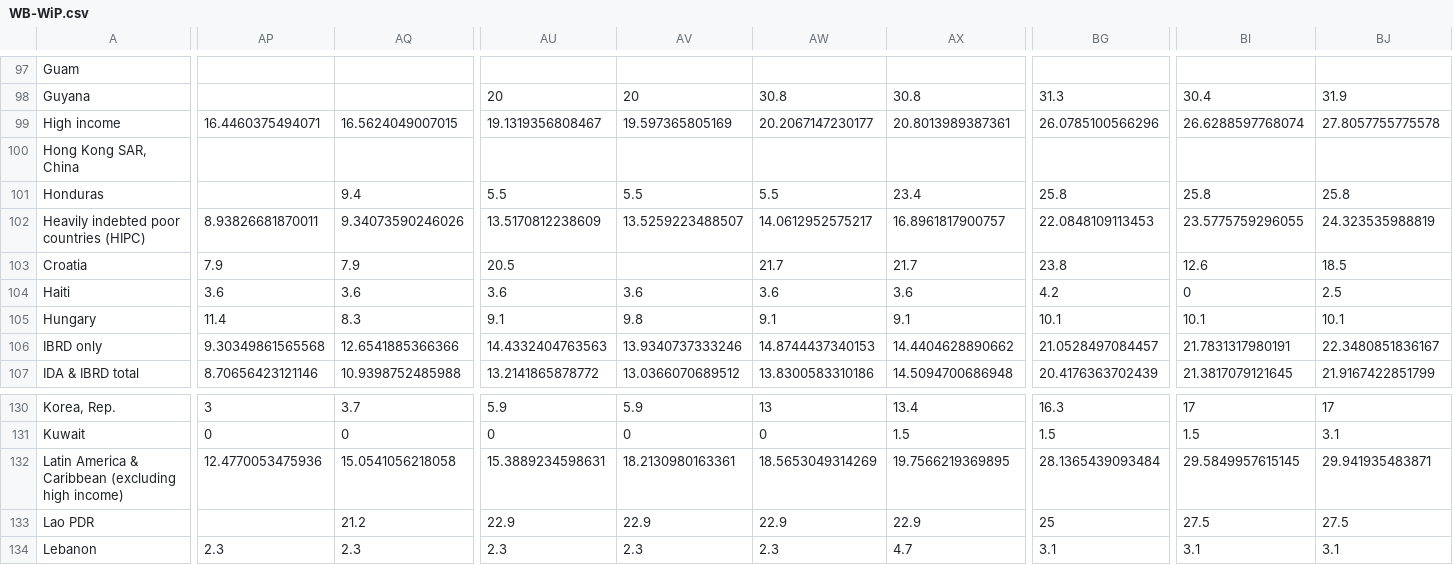
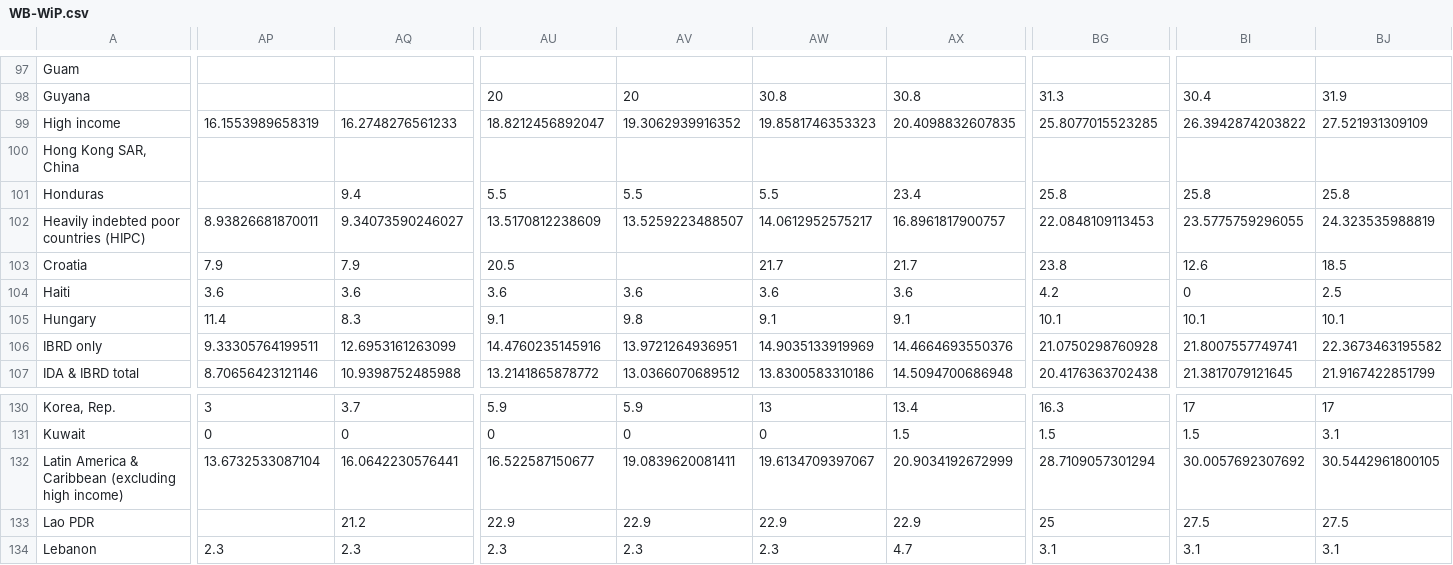
Before and after one commit to saghirb/WiP-rdatatable, a CSV file: Share/data/WB-WiP.csv, drawn as a sheet; only a part is shown, gaps mark what is left out; the diff covers the shown part only; the diff names each change by its address in the sheet, - before the commit and + after, or states it on an @@ line.

```diff
--- a/Share/data/WB-WiP.csv
+++ b/Share/data/WB-WiP.csv
-AP99: 16.4460375494071
+AP99: 16.1553989658319
-AQ99: 16.5624049007015
+AQ99: 16.2748276561233
-AU99: 19.1319356808467
+AU99: 18.8212456892047
-AV99: 19.597365805169
+AV99: 19.3062939916352
-AW99: 20.2067147230177
+AW99: 19.8581746353323
-AX99: 20.8013989387361
+AX99: 20.4098832607835
-BG99: 26.0785100566296
+BG99: 25.8077015523285
-BI99: 26.6288597768074
+BI99: 26.3942874203822
-BJ99: 27.8057755775578
+BJ99: 27.521931309109
-AQ102: 9.34073590246026
+AQ102: 9.34073590246027
-AP106: 9.30349861565568
+AP106: 9.33305764199511
-AQ106: 12.6541885366366
+AQ106: 12.6953161263099
-AU106: 14.4332404763563
+AU106: 14.4760235145916
-AV106: 13.9340737333246
+AV106: 13.9721264936951
-AW106: 14.8744437340153
+AW106: 14.9035133919969
-AX106: 14.4404628890662
+AX106: 14.4664693550376
-BG106: 21.0528497084457
+BG106: 21.0750298760928
-BI106: 21.7831317980191
+BI106: 21.8007557749741
-BJ106: 22.3480851836167
+BJ106: 22.3673463195582
-BG107: 20.4176363702439
+BG107: 20.4176363702438
-AP132: 12.4770053475936
+AP132: 13.6732533087104
-AQ132: 15.0541056218058
+AQ132: 16.0642230576441
-AU132: 15.3889234598631
+AU132: 16.522587150677
-AV132: 18.2130980163361
+AV132: 19.0839620081411
-AW132: 18.5653049314269
+AW132: 19.6134709397067
-AX132: 19.7566219369895
+AX132: 20.9034192672999
-BG132: 28.1365439093484
+BG132: 28.7109057301294
-BI132: 29.5849957615145
+BI132: 30.0057692307692
-BJ132: 29.941935483871
+BJ132: 30.5442961800105
```
Also changed, not shown: 167 edited cells elsewhere in this file, data/API_SG.GEN.PARL.ZS_DS2_en_csv_v2_41121.csv, data/WB-WiP.csv, 14 other files.
